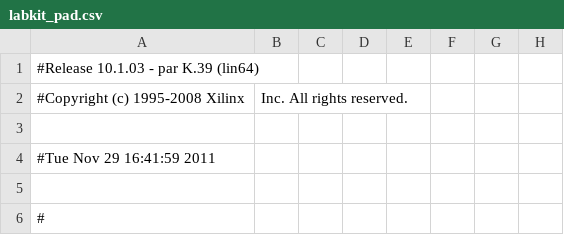
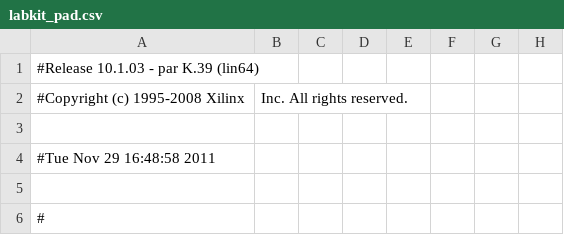
Before and after one commit to loganwilliams/augmented-reality-on-fpga, a CSV file: src/augreal/labkit_pad.csv, drawn as a sheet; only a part is shown; the diff names each change by its address in the sheet, - before the commit and + after, or states it on an @@ line.

```diff
--- a/src/augreal/labkit_pad.csv
+++ b/src/augreal/labkit_pad.csv
-A4: #Tue Nov 29 16:41:59 2011
+A4: #Tue Nov 29 16:48:58 2011
```
Also changed, not shown: 52 other files.
